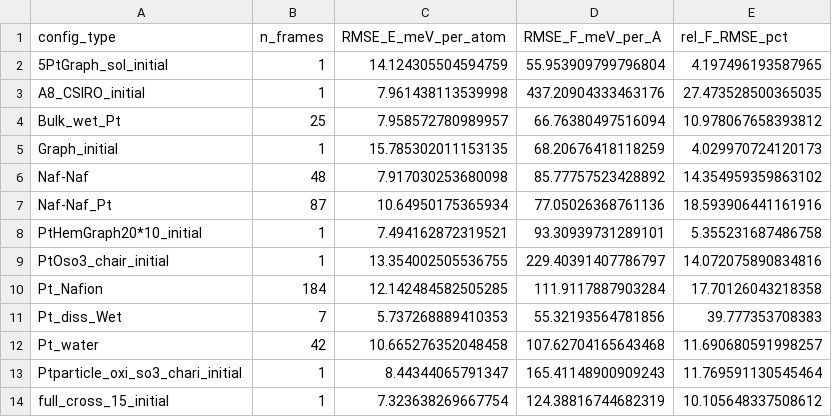
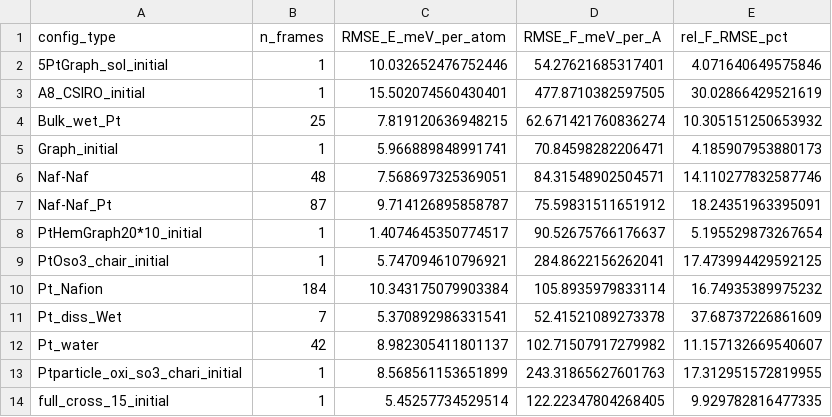
Before and after one commit to MadChemLad-12/mace_active_learning, a CSV file: results/error_table.csv, drawn as a sheet.

Commit message:
Realised that there were still structures that were causing significant errors in training. I have made a script to identify them and pick them out. This time teh output model should be very good.

```diff
--- a/results/error_table.csv
+++ b/results/error_table.csv
@@ -1,14 +1,14 @@
 config_type,n_frames,RMSE_E_meV_per_atom,RMSE_F_meV_per_A,rel_F_RMSE_pct
-5PtGraph_sol_initial,1,14.124305504594759,55.953909799796804,4.197496193587965
-A8_CSIRO_initial,1,7.961438113539998,437.20904333463176,27.473528500365035
-Bulk_wet_Pt,25,7.958572780989957,66.76380497516094,10.978067658393812
-Graph_initial,1,15.785302011153135,68.20676418118259,4.029970724120173
-Naf-Naf,48,7.917030253680098,85.77757523428892,14.354959359863102
-Naf-Naf_Pt,87,10.64950175365934,77.05026368761136,18.593906441161916
-PtHemGraph20*10_initial,1,7.494162872319521,93.30939731289101,5.355231687486758
-PtOso3_chair_initial,1,13.354002505536755,229.40391407786797,14.072075890834816
-Pt_Nafion,184,12.142484582505285,111.9117887903284,17.70126043218358
-Pt_diss_Wet,7,5.737268889410353,55.32193564781856,39.777353708383
-Pt_water,42,10.665276352048458,107.62704165643468,11.690680591998257
-Ptparticle_oxi_so3_chari_initial,1,8.44344065791347,165.41148900909243,11.769591130545464
-full_cross_15_initial,1,7.323638269667754,124.38816744682319,10.105648337508612
+5PtGraph_sol_initial,1,10.032652476752446,54.27621685317401,4.071640649575846
+A8_CSIRO_initial,1,15.502074560430401,477.8710382597505,30.02866429521619
+Bulk_wet_Pt,25,7.819120636948215,62.671421760836274,10.305151250653932
+Graph_initial,1,5.966889848991741,70.84598282206471,4.185907953880173
+Naf-Naf,48,7.568697325369051,84.31548902504571,14.110277832587746
+Naf-Naf_Pt,87,9.714126895858787,75.59831511651912,18.24351963395091
+PtHemGraph20*10_initial,1,1.4074645350774517,90.52675766176637,5.195529873267654
+PtOso3_chair_initial,1,5.747094610796921,284.8622156262041,17.473994429592125
+Pt_Nafion,184,10.343175079903384,105.8935979833114,16.74935389975232
+Pt_diss_Wet,7,5.370892986331541,52.41521089273378,37.68737226861609
+Pt_water,42,8.982305411801137,102.71507917279982,11.157132669540607
+Ptparticle_oxi_so3_chari_initial,1,8.568561153651899,243.31865627601763,17.312951572819955
+full_cross_15_initial,1,5.45257734529514,122.22347804268405,9.929782816477335
```
Also changed, not shown: 13 other files.
